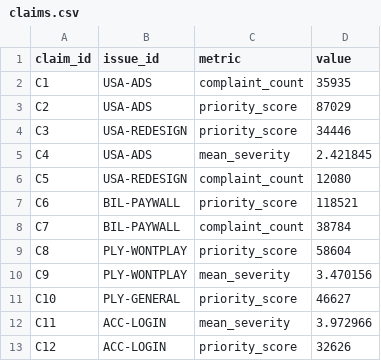
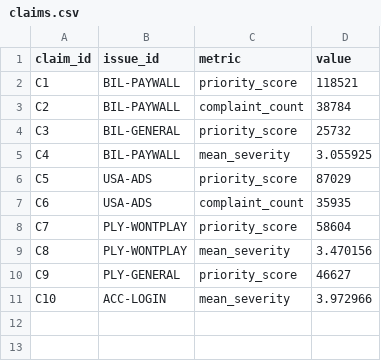
Before and after one commit to vmilare/spotify-insight-pipeline, a CSV file: runs/analysis/spotify_reviews_18months/claims.csv, drawn as a sheet.

```diff
--- a/runs/analysis/spotify_reviews_18months/claims.csv
+++ b/runs/analysis/spotify_reviews_18months/claims.csv
@@ -1,13 +1,11 @@
 claim_id,issue_id,metric,value
-C1,USA-ADS,complaint_count,35935
-C2,USA-ADS,priority_score,87029
-C3,USA-REDESIGN,priority_score,34446
-C4,USA-ADS,mean_severity,2.421845
-C5,USA-REDESIGN,complaint_count,12080
-C6,BIL-PAYWALL,priority_score,118521
-C7,BIL-PAYWALL,complaint_count,38784
-C8,PLY-WONTPLAY,priority_score,58604
-C9,PLY-WONTPLAY,mean_severity,3.470156
-C10,PLY-GENERAL,priority_score,46627
-C11,ACC-LOGIN,mean_severity,3.972966
-C12,ACC-LOGIN,priority_score,32626
+C1,BIL-PAYWALL,priority_score,118521
+C2,BIL-PAYWALL,complaint_count,38784
+C3,BIL-GENERAL,priority_score,25732
+C4,BIL-PAYWALL,mean_severity,3.055925
+C5,USA-ADS,priority_score,87029
+C6,USA-ADS,complaint_count,35935
+C7,PLY-WONTPLAY,priority_score,58604
+C8,PLY-WONTPLAY,mean_severity,3.470156
+C9,PLY-GENERAL,priority_score,46627
+C10,ACC-LOGIN,mean_severity,3.972966
```
Also changed, not shown: runs/analysis/pilot-20261011T215750/cost_100/aggregates.csv, runs/analysis/pilot-20261011T215750/cost_100/claims.csv, 38 other files.
